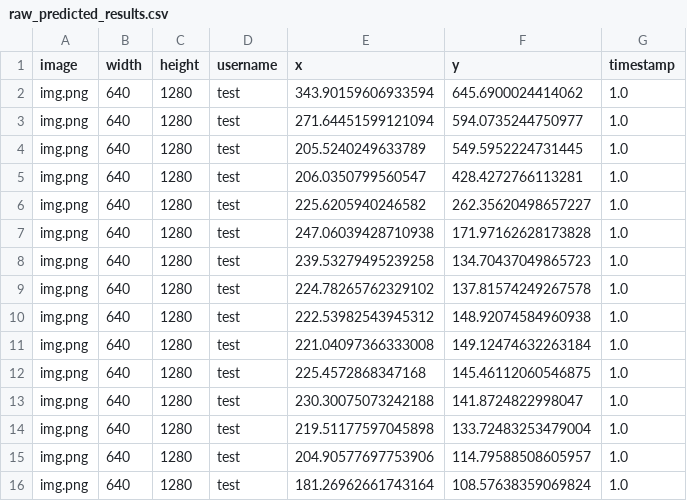
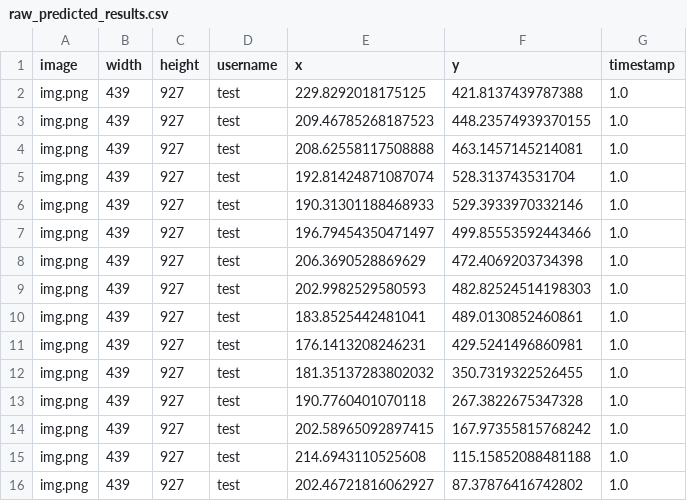
Before and after one commit to moKhaled73/umsi_app, a CSV file: server/outputs/generated/raw_predicted_results.csv, drawn as a sheet; only a part is shown; the diff covers the shown part only.

```diff
--- a/server/outputs/generated/raw_predicted_results.csv
+++ b/server/outputs/generated/raw_predicted_results.csv
@@ -1,16 +1,16 @@
 image,width,height,username,x,y,timestamp
-img.png,640,1280,test,343.90159606933594,645.6900024414062, 1.0
-img.png,640,1280,test,271.64451599121094,594.0735244750977, 1.0
-img.png,640,1280,test,205.5240249633789,549.5952224731445, 1.0
-img.png,640,1280,test,206.0350799560547,428.4272766113281, 1.0
-img.png,640,1280,test,225.6205940246582,262.35620498657227, 1.0
-img.png,640,1280,test,247.06039428710938,171.97162628173828, 1.0
-img.png,640,1280,test,239.53279495239258,134.70437049865723, 1.0
-img.png,640,1280,test,224.78265762329102,137.81574249267578, 1.0
-img.png,640,1280,test,222.53982543945312,148.92074584960938, 1.0
-img.png,640,1280,test,221.04097366333008,149.12474632263184, 1.0
-img.png,640,1280,test,225.4572868347168,145.46112060546875, 1.0
-img.png,640,1280,test,230.30075073242188,141.8724822998047, 1.0
-img.png,640,1280,test,219.51177597045898,133.72483253479004, 1.0
-img.png,640,1280,test,204.90577697753906,114.79588508605957, 1.0
-img.png,640,1280,test,181.26962661743164,108.57638359069824, 1.0
+img.png,439,927,test,229.8292018175125,421.8137439787388, 1.0
+img.png,439,927,test,209.46785268187523,448.23574939370155, 1.0
+img.png,439,927,test,208.62558117508888,463.1457145214081, 1.0
+img.png,439,927,test,192.81424871087074,528.313743531704, 1.0
+img.png,439,927,test,190.31301188468933,529.3933970332146, 1.0
+img.png,439,927,test,196.79454350471497,499.85553592443466, 1.0
+img.png,439,927,test,206.3690528869629,472.4069203734398, 1.0
+img.png,439,927,test,202.9982529580593,482.82524514198303, 1.0
+img.png,439,927,test,183.8525442481041,489.0130852460861, 1.0
+img.png,439,927,test,176.1413208246231,429.5241496860981, 1.0
+img.png,439,927,test,181.35137283802032,350.7319322526455, 1.0
+img.png,439,927,test,190.7760401070118,267.3822675347328, 1.0
+img.png,439,927,test,202.58965092897415,167.97355815768242, 1.0
+img.png,439,927,test,214.6943110525608,115.15852088481188, 1.0
+img.png,439,927,test,202.46721816062927,87.37876416742802, 1.0
```
Also changed, not shown: 68 edited cells elsewhere in this file, server/outputs/generated/final_predicted_results.csv, server/outputs/predict/img.csv, 7 other files.
